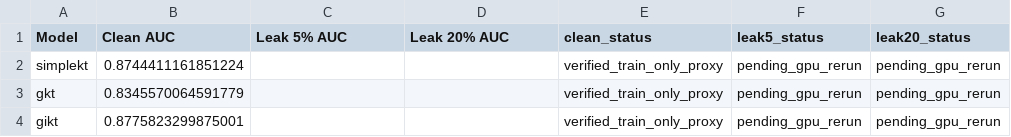
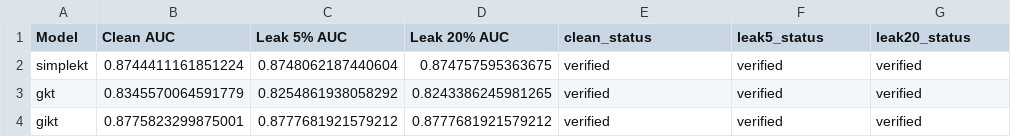
Before and after one commit to edu-risk-lab/leakage-controlled-kt-audit, a CSV file: results/tables/downstream_auc_injection.csv, drawn as a sheet.

```diff
--- a/results/tables/downstream_auc_injection.csv
+++ b/results/tables/downstream_auc_injection.csv
@@ -1,4 +1,4 @@
 Model,Clean AUC,Leak 5% AUC,Leak 20% AUC,clean_status,leak5_status,leak20_status
-simplekt,0.8744411161851224,,,verified_train_only_proxy,pending_gpu_rerun,pending_gpu_rerun
-gkt,0.8345570064591779,,,verified_train_only_proxy,pending_gpu_rerun,pending_gpu_rerun
-gikt,0.8775823299875001,,,verified_train_only_proxy,pending_gpu_rerun,pending_gpu_rerun
+simplekt,0.8744411161851224,0.8748062187440604,0.874757595363675,verified,verified,verified
+gkt,0.8345570064591779,0.8254861938058292,0.8243386245981265,verified,verified,verified
+gikt,0.8775823299875001,0.8777681921579212,0.8777681921579212,verified,verified,verified
```
Also changed, not shown: results/tables/downstream_auc_injection_long.csv, 4 other files.
